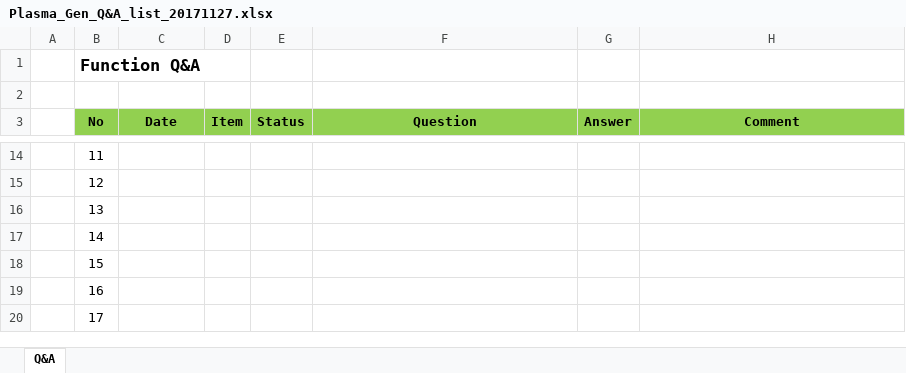
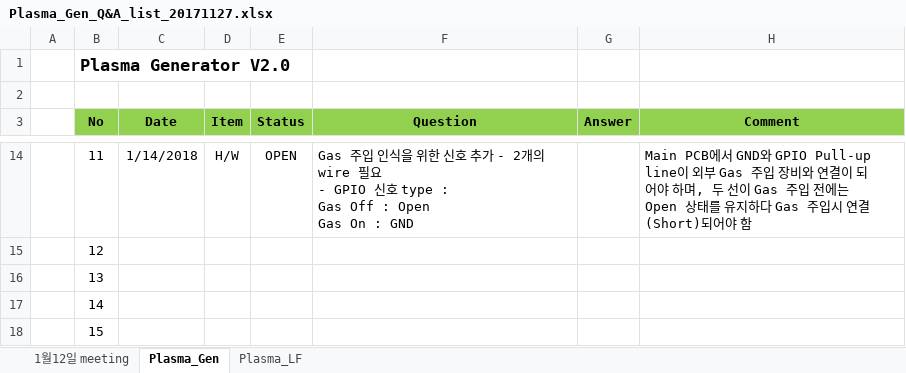
Before and after one commit to ArvidJoung/Plasma_Gen, an Excel workbook: 0_DOC/Plasma_Gen_Q&A_list_20171127.xlsx, sheet Plasma_Gen, drawn as a sheet; only a part is shown, gaps mark what is left out; the shorter side is filled out with more unchanged rows; values as stored, in another font and other column widths than the file's, no borders; ↵ is a line break in a cell; the diff covers the shown part only; the diff names each change by its address in the sheet, - before the commit and + after, or states it on an @@ line.

```diff
--- a/0_DOC/Plasma_Gen_Q&A_list_20171127.xlsx (sheet Plasma_Gen)
+++ b/0_DOC/Plasma_Gen_Q&A_list_20171127.xlsx (sheet Plasma_Gen)
-sheet tab: Q&A
+sheet tab: Plasma_Gen
+sheet tab: 1월12일 meeting
+sheet tab: Plasma_LF
-B1 (No): Function Q&A
+B1 (No): Plasma Generator V2.0
-C14 (Date): (empty)
+C14 (Date): 1/14/2018
-D14 (Item): (empty)
+D14 (Item): H/W
-E14 (Status): (empty)
+E14 (Status): OPEN
-F14 (Question): (empty)
+F14 (Question): Gas 주입 인식을 위한 신호 추가 - 2개의 wire 필요 ↵ - GPIO 신호 type : ↵ Gas Off : Open ↵ Gas On : GND
-H14 (Comment): (empty)
+H14 (Comment): Main PCB에서 GND와 GPIO Pull-up line이 외부 Gas 주입 장비와 연결이 되어야 하며, 두 선이 Gas 주입 전에는 Open 상태를 유지하다 Gas 주입시 연결(Short)되어야 함
```
Also changed, not shown: 42 edited cells and cell formats elsewhere in this sheet, 0_DOC/Plasma_Gen_Functioin List_20180104.xlsx, 0_DOC/Plasma_Gen_Project schedule_20180104.xlsx.
